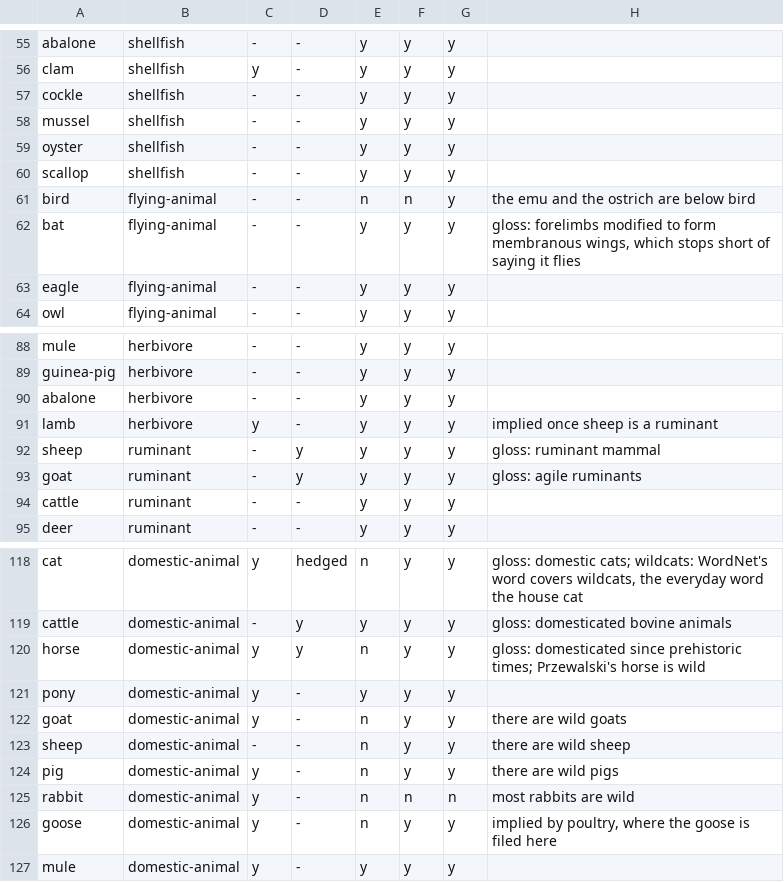
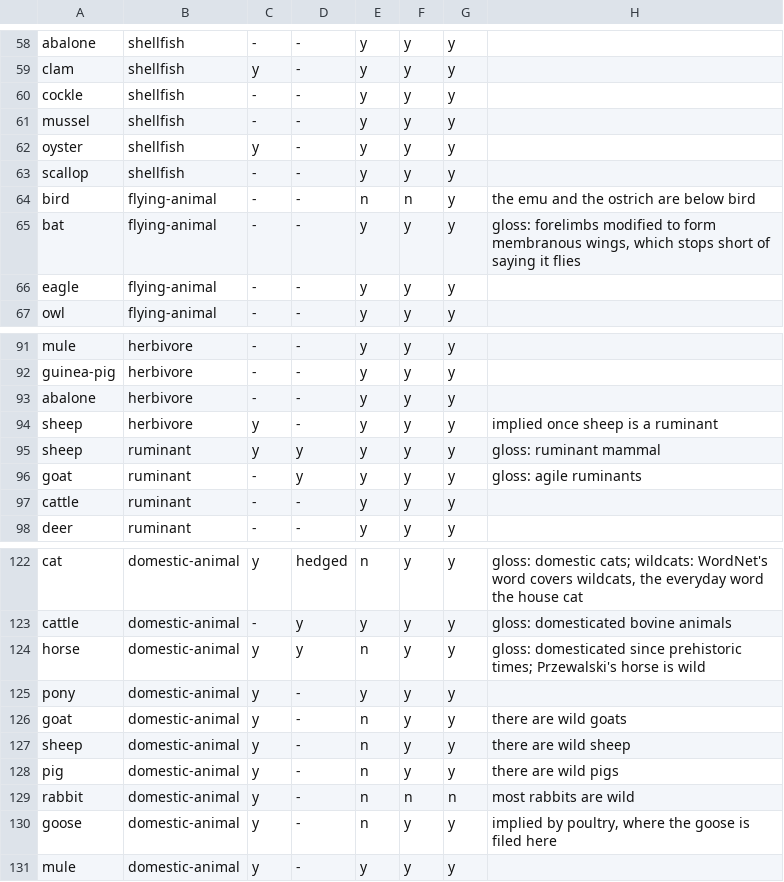
Before and after one commit to petfold/ontodag-core, a TSV file: align/trial-cross-animal.tsv, drawn as a sheet; only a part is shown, gaps mark what is left out; the diff covers the shown part only.

```diff
--- a/align/trial-cross-animal.tsv
+++ b/align/trial-cross-animal.tsv
@@ -58,3 +61,3 @@ cockle	shellfish	-	-	y	y	y
 mussel	shellfish	-	-	y	y	y
-oyster	shellfish	-	-	y	y	y
+oyster	shellfish	y	-	y	y	y
 scallop	shellfish	-	-	y	y	y
@@ -90,4 +93,4 @@ guinea-pig	herbivore	-	-	y	y	y
 abalone	herbivore	-	-	y	y	y
-lamb	herbivore	y	-	y	y	y	implied once sheep is a ruminant
-sheep	ruminant	-	y	y	y	y	gloss: ruminant mammal
+sheep	herbivore	y	-	y	y	y	implied once sheep is a ruminant
+sheep	ruminant	y	y	y	y	y	gloss: ruminant mammal
 goat	ruminant	-	y	y	y	y	gloss: agile ruminants
@@ -122,3 +126,3 @@ pony	domestic-animal	y	-	y	y	y
 goat	domestic-animal	y	-	n	y	y	there are wild goats
-sheep	domestic-animal	-	-	n	y	y	there are wild sheep
+sheep	domestic-animal	y	-	n	y	y	there are wild sheep
 pig	domestic-animal	y	-	n	y	y	there are wild pigs
```
Also changed, not shown: 7 added rows, 2 removed rows and 9 edited cells elsewhere in this file, align/concepts.tsv, align/overrides.tsv, 12 other files.
